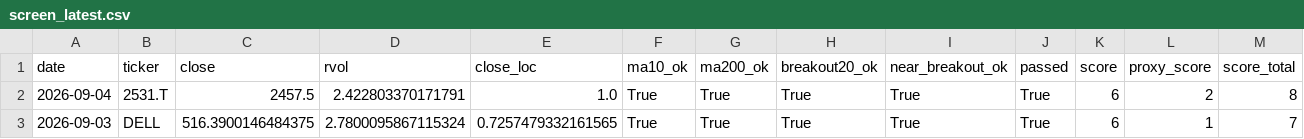
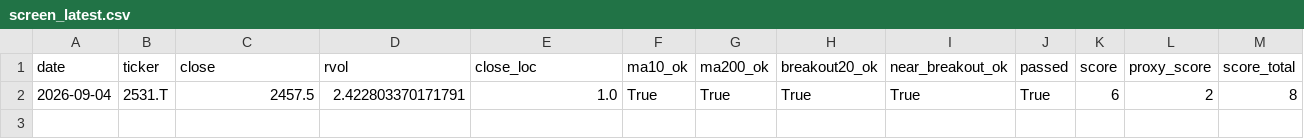
Before and after one commit to Hyodokamo/trend-catalyst-screener, a CSV file: data/outputs/screen_latest.csv, drawn as a sheet; only a part is shown; rows hold the shown columns only; the diff names each change by its address in the sheet, - before the commit and + after, or states it on an @@ line.

```diff
--- a/data/outputs/screen_latest.csv
+++ b/data/outputs/screen_latest.csv
-row 3: 2026-09-03 | DELL | 516.3900146484375 | 2.7800095867115324 | 0.7257479332161565 | True | True | True | True | True | 6 | 1 | 7
```
Also changed, not shown: docs/screen_latest.csv, 3 other files.
